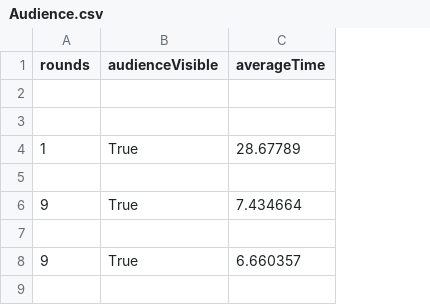
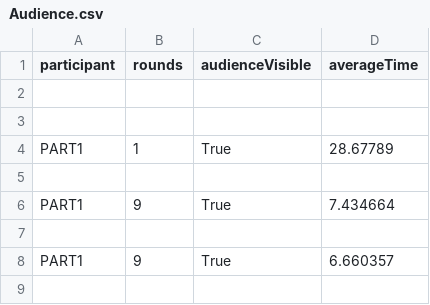
Before and after one commit to csu-hci-projects/SP26-Decomposers, a CSV file: Assets/CsvPrint/Audience.csv, drawn as a sheet; only a part is shown; the diff names each change by its address in the sheet, - before the commit and + after, or states it on an @@ line.

Commit message:
Change audience identifiers to participant format
Updated participant identifiers in Audience.csv.

```diff
--- a/Assets/CsvPrint/Audience.csv
+++ b/Assets/CsvPrint/Audience.csv
+column A (participant), rows 4-8: PART1 |  | PART1 |  | PART1
```
